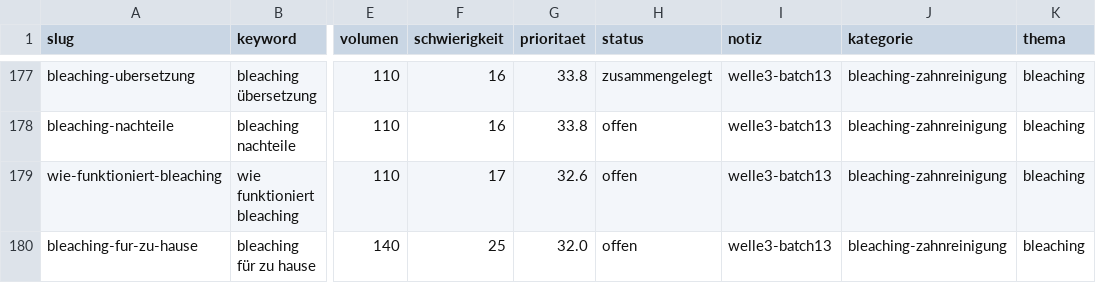
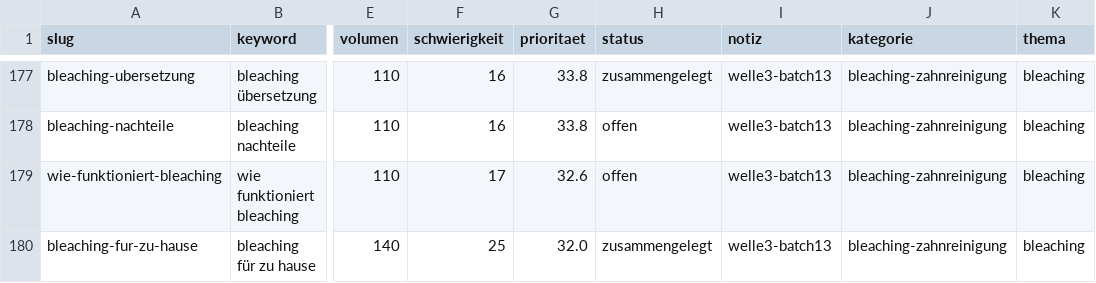
Before and after one commit to nerudasson/kieferblickmarketing, a CSV file: daten/artikel-queue.csv, drawn as a sheet; only a part is shown, gaps mark what is left out; the diff covers the shown part only; the diff names each change by its address in the sheet, - before the commit and + after, or states it on an @@ line.

```diff
--- a/daten/artikel-queue.csv
+++ b/daten/artikel-queue.csv
-H180 (status): offen
+H180 (status): zusammengelegt
```
Also changed, not shown: 18 edited cells elsewhere in this file, 13 other files.
